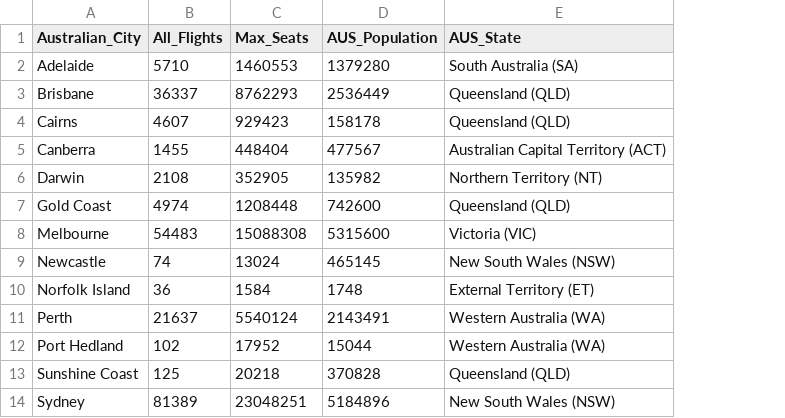
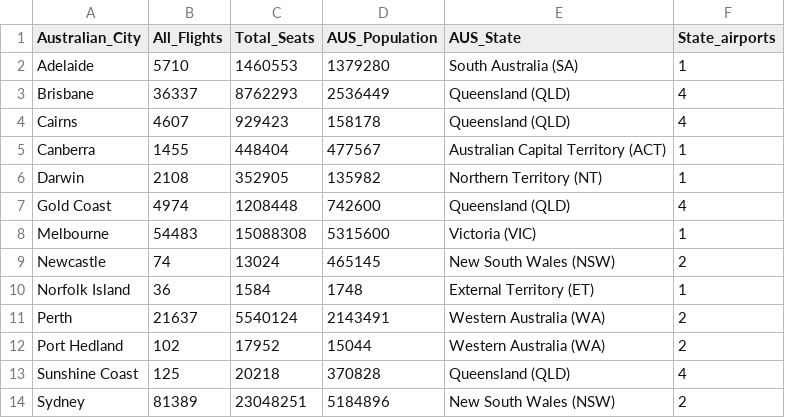
Before and after one commit to mark5129/Data-Visualization, a CSV file: Flight_Data_AUS_city.csv, drawn as a sheet; the diff names each change by its address in the sheet, - before the commit and + after, or states it on an @@ line.

Commit message:
Aus city bubblechart

```diff
--- a/Flight_Data_AUS_city.csv
+++ b/Flight_Data_AUS_city.csv
+column F (State_airports), rows 2-14: 1 | 4 | 4 | 1 | 1 | 4 | 1 | 2 | 1 | 2 | 2 | 4 | 2
-C1: Max_Seats
+C1: Total_Seats
```
Also changed, not shown: 2 other files.
